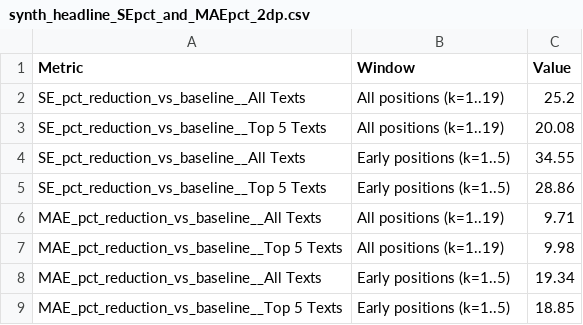
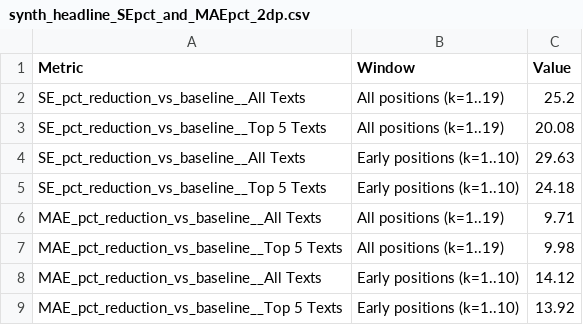
Before and after one commit to JoeMarkWatson/AES, a CSV file: output/synth_headline_SEpct_and_MAEpct_2dp.csv, drawn as a sheet.

```diff
--- a/output/synth_headline_SEpct_and_MAEpct_2dp.csv
+++ b/output/synth_headline_SEpct_and_MAEpct_2dp.csv
@@ -3,7 +3,7 @@ SE_pct_reduction_vs_baseline__All Texts,All positions (k=1..19),25.2
 SE_pct_reduction_vs_baseline__Top 5 Texts,All positions (k=1..19),20.08
-SE_pct_reduction_vs_baseline__All Texts,Early positions (k=1..5),34.55
-SE_pct_reduction_vs_baseline__Top 5 Texts,Early positions (k=1..5),28.86
+SE_pct_reduction_vs_baseline__All Texts,Early positions (k=1..10),29.63
+SE_pct_reduction_vs_baseline__Top 5 Texts,Early positions (k=1..10),24.18
 MAE_pct_reduction_vs_baseline__All Texts,All positions (k=1..19),9.71
 MAE_pct_reduction_vs_baseline__Top 5 Texts,All positions (k=1..19),9.98
-MAE_pct_reduction_vs_baseline__All Texts,Early positions (k=1..5),19.34
-MAE_pct_reduction_vs_baseline__Top 5 Texts,Early positions (k=1..5),18.85
+MAE_pct_reduction_vs_baseline__All Texts,Early positions (k=1..10),14.12
+MAE_pct_reduction_vs_baseline__Top 5 Texts,Early positions (k=1..10),13.92
```
Also changed, not shown: output/real_headline_SEpct_and_dR2_2dp.csv, 3 other files.
